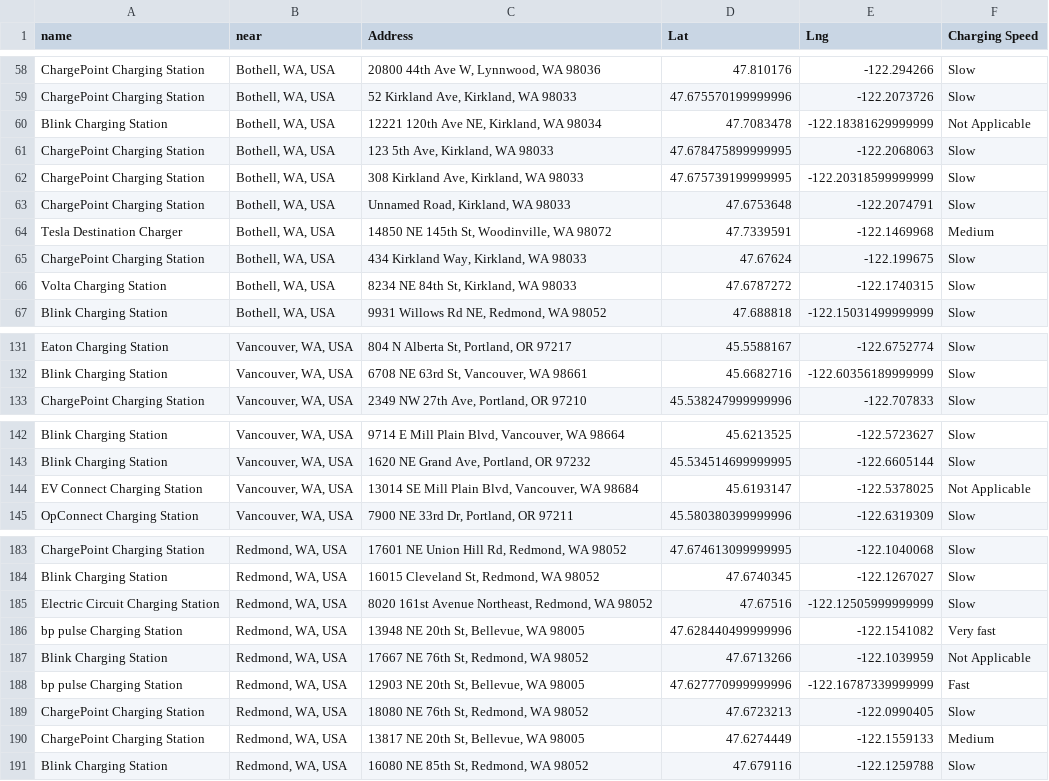
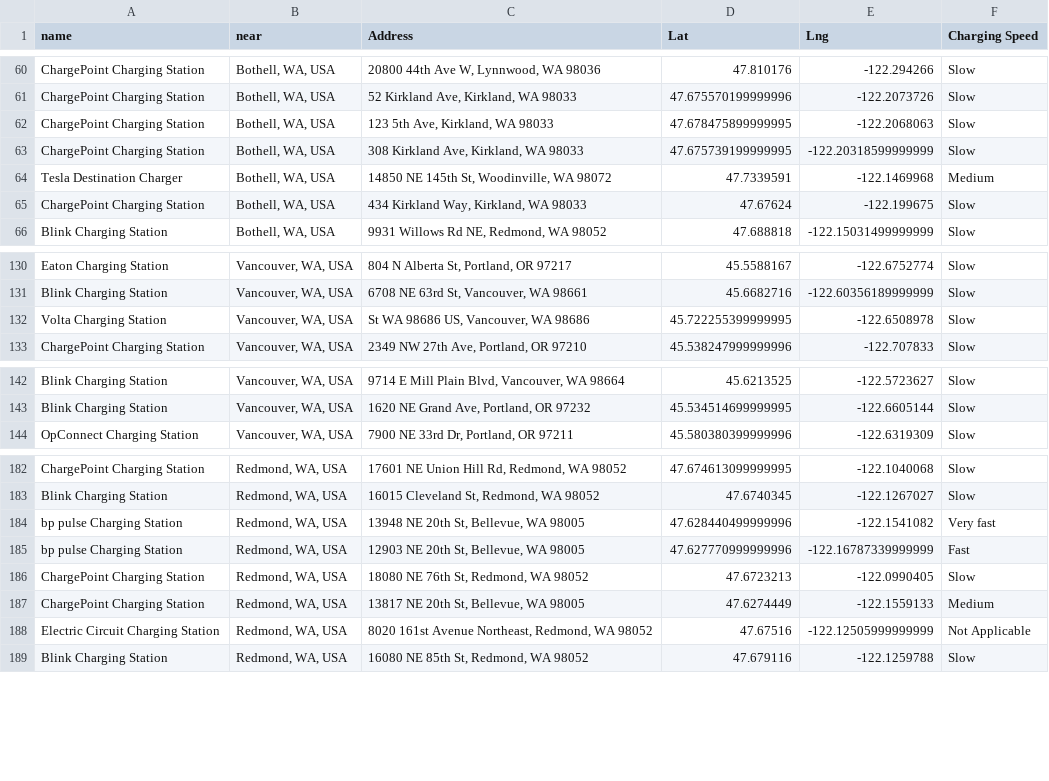
Before and after one commit to Omeesha28/Project_1, a CSV file: output_data/chargers_output.csv, drawn as a sheet; only a part is shown, gaps mark what is left out; the diff covers the shown part only.

```diff
--- a/output_data/chargers_output.csv
+++ b/output_data/chargers_output.csv
@@ -59,9 +61,6 @@ ChargePoint Charging Station,"Bothell, WA, USA","20800 44th Ave W, Lynnwood, WA
 ChargePoint Charging Station,"Bothell, WA, USA","52 Kirkland Ave, Kirkland, WA 98033",47.675570199999996,-122.2073726,Slow
-Blink Charging Station,"Bothell, WA, USA","12221 120th Ave NE, Kirkland, WA 98034",47.7083478,-122.18381629999999,Not Applicable
 ChargePoint Charging Station,"Bothell, WA, USA","123 5th Ave, Kirkland, WA 98033",47.678475899999995,-122.2068063,Slow
 ChargePoint Charging Station,"Bothell, WA, USA","308 Kirkland Ave, Kirkland, WA 98033",47.675739199999995,-122.20318599999999,Slow
-ChargePoint Charging Station,"Bothell, WA, USA","Unnamed Road, Kirkland, WA 98033",47.6753648,-122.2074791,Slow
 Tesla Destination Charger,"Bothell, WA, USA","14850 NE 145th St, Woodinville, WA 98072",47.7339591,-122.1469968,Medium
 ChargePoint Charging Station,"Bothell, WA, USA","434 Kirkland Way, Kirkland, WA 98033",47.67624,-122.199675,Slow
-Volta Charging Station,"Bothell, WA, USA","8234 NE 84th St, Kirkland, WA 98033",47.6787272,-122.1740315,Slow
 Blink Charging Station,"Bothell, WA, USA","9931 Willows Rd NE, Redmond, WA 98052",47.688818,-122.15031499999999,Slow
@@ -132,2 +131,3 @@ Eaton Charging Station,"Vancouver, WA, USA","804 N Alberta St, Portland, OR 9721
 Blink Charging Station,"Vancouver, WA, USA","6708 NE 63rd St, Vancouver, WA 98661",45.6682716,-122.60356189999999,Slow
+Volta Charging Station,"Vancouver, WA, USA","St WA 98686 US, Vancouver, WA 98686",45.722255399999995,-122.6508978,Slow
 ChargePoint Charging Station,"Vancouver, WA, USA","2349 NW 27th Ave, Portland, OR 97210",45.538247999999996,-122.707833,Slow
@@ -143,3 +143,2 @@ Blink Charging Station,"Vancouver, WA, USA","9714 E Mill Plain Blvd, Vancouver,
 Blink Charging Station,"Vancouver, WA, USA","1620 NE Grand Ave, Portland, OR 97232",45.534514699999995,-122.6605144,Slow
-EV Connect Charging Station,"Vancouver, WA, USA","13014 SE Mill Plain Blvd, Vancouver, WA 98684",45.6193147,-122.5378025,Not Applicable
 OpConnect Charging Station,"Vancouver, WA, USA","7900 NE 33rd Dr, Portland, OR 97211",45.580380399999996,-122.6319309,Slow
@@ -184,5 +183,3 @@ ChargePoint Charging Station,"Redmond, WA, USA","17601 NE Union Hill Rd, Redmond
 Blink Charging Station,"Redmond, WA, USA","16015 Cleveland St, Redmond, WA 98052",47.6740345,-122.1267027,Slow
-Electric Circuit Charging Station,"Redmond, WA, USA","8020 161st Avenue Northeast, Redmond, WA 98052",47.67516,-122.12505999999999,Slow
 bp pulse Charging Station,"Redmond, WA, USA","13948 NE 20th St, Bellevue, WA 98005",47.628440499999996,-122.1541082,Very fast
-Blink Charging Station,"Redmond, WA, USA","17667 NE 76th St, Redmond, WA 98052",47.6713266,-122.1039959,Not Applicable
 bp pulse Charging Station,"Redmond, WA, USA","12903 NE 20th St, Bellevue, WA 98005",47.627770999999996,-122.16787339999999,Fast
@@ -190,2 +187,3 @@ ChargePoint Charging Station,"Redmond, WA, USA","18080 NE 76th St, Redmond, WA 9
 ChargePoint Charging Station,"Redmond, WA, USA","13817 NE 20th St, Bellevue, WA 98005",47.6274449,-122.1559133,Medium
+Electric Circuit Charging Station,"Redmond, WA, USA","8020 161st Avenue Northeast, Redmond, WA 98052",47.67516,-122.12505999999999,Not Applicable
 Blink Charging Station,"Redmond, WA, USA","16080 NE 85th St, Redmond, WA 98052",47.679116,-122.1259788,Slow
```
Also changed, not shown: 1 removed row, 17 moved rows and 3 edited cells elsewhere in this file, 34 other files.
